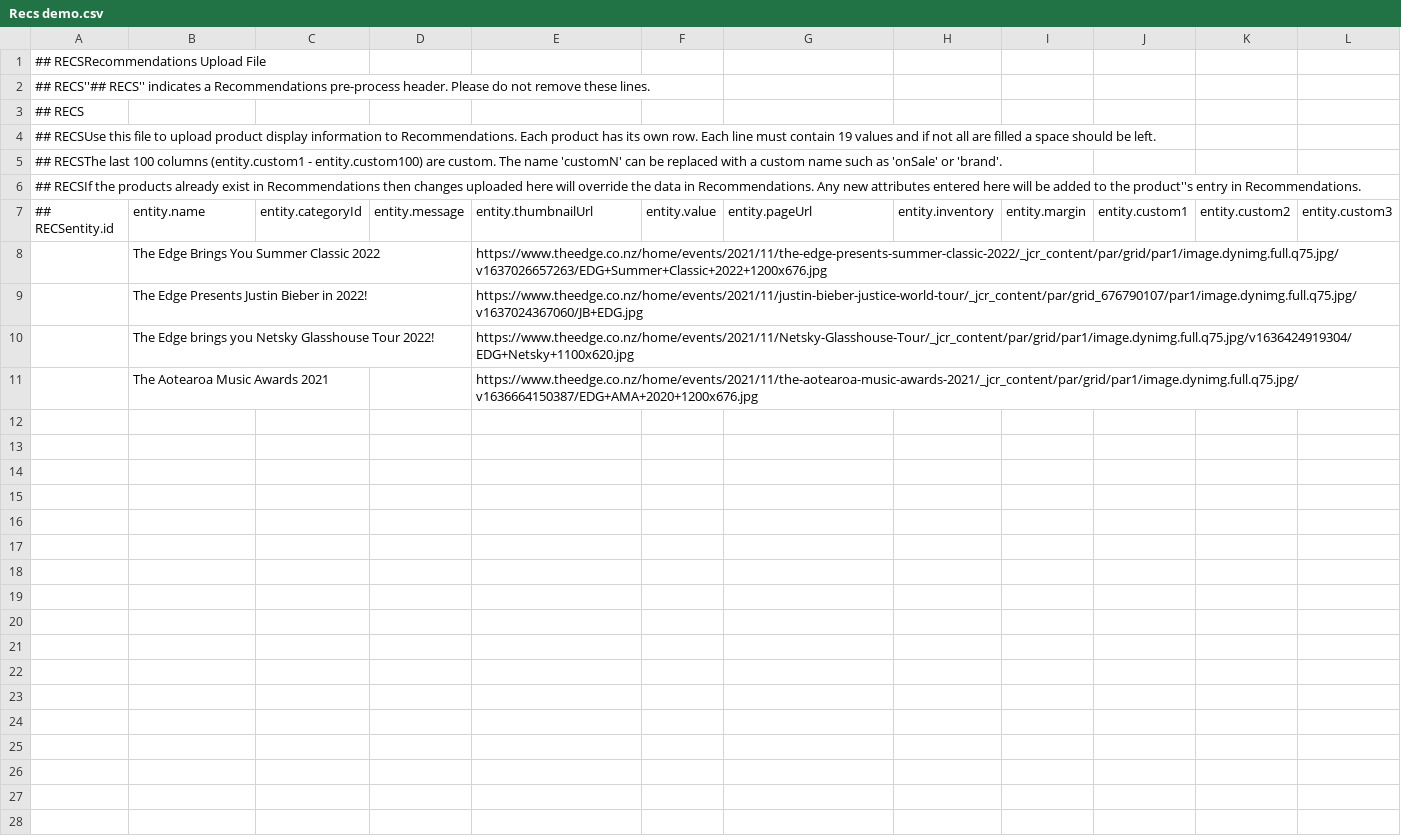
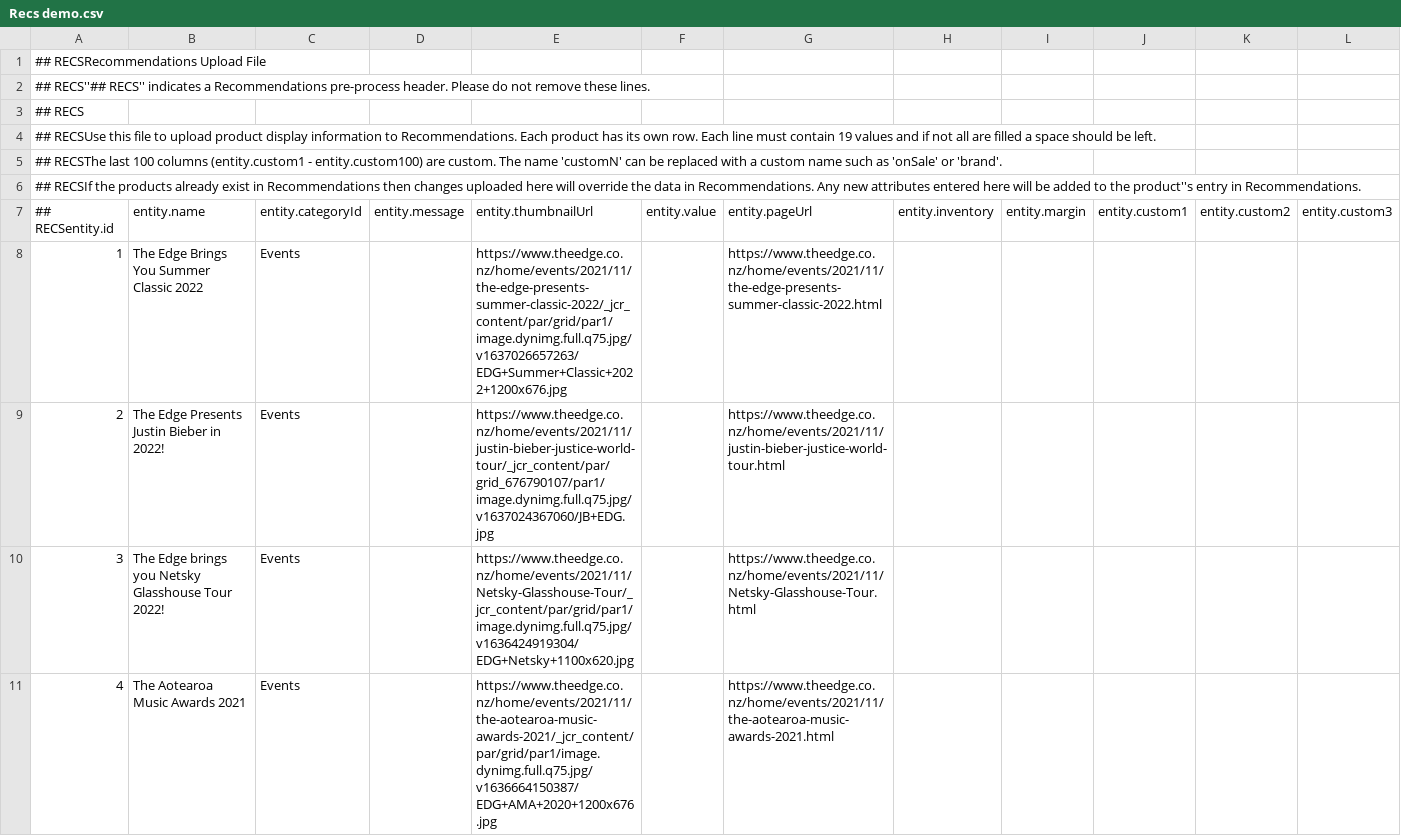
Before and after one commit to hanzc12/Target-Prod-Recs, a CSV file: Recs demo.csv, drawn as a sheet; only a part is shown; removed rows and columns are numbered as before the commit, all else as after; rows hold the shown columns only; the diff names each change by its address in the sheet, - before the commit and + after, or states it on an @@ line.

Commit message:
Add files via upload

```diff
--- a/Recs demo.csv
+++ b/Recs demo.csv
-row 8:  | The Edge Brings You Summer Classic 2022 |  |  | https://www.theedge.co.nz/home/events/2021/11/the-edge-presents-summer-classic-2022/_jcr_content/par/grid/par1/image.dynimg.full.q75.jpg/v1637026657263/EDG+Summer+Classic+2022+1200x676.jpg
-row 9:  | The Edge Presents Justin Bieber in 2022! |  |  | https://www.theedge.co.nz/home/events/2021/11/justin-bieber-justice-world-tour/_jcr_content/par/grid_676790107/par1/image.dynimg.full.q75.jpg/v1637024367060/JB+EDG.jpg
-row 10:  | The Edge brings you Netsky Glasshouse Tour 2022! |  |  | https://www.theedge.co.nz/home/events/2021/11/Netsky-Glasshouse-Tour/_jcr_content/par/grid/par1/image.dynimg.full.q75.jpg/v1636424919304/EDG+Netsky+1100x620.jpg
-row 11:  | The Aotearoa Music Awards 2021 |  |  | https://www.theedge.co.nz/home/events/2021/11/the-aotearoa-music-awards-2021/_jcr_content/par/grid/par1/image.dynimg.full.q75.jpg/v1636664150387/EDG+AMA+2020+1200x676.jpg
+row 8: 1 | The Edge Brings You Summer Classic 2022 | Events |  | https://www.theedge.co.nz/home/events/2021/11/the-edge-presents-summer-classic-2022/_jcr_content/par/grid/par1/image.dynimg.full.q75.jpg/v1637026657263/EDG+Summer+Classic+2022+1200x676.jpg |  | https://www.theedge.co.nz/home/events/2021/11/the-edge-presents-summer-classic-2022.html
+row 9: 2 | The Edge Presents Justin Bieber in 2022! | Events |  | https://www.theedge.co.nz/home/events/2021/11/justin-bieber-justice-world-tour/_jcr_content/par/grid_676790107/par1/image.dynimg.full.q75.jpg/v1637024367060/JB+EDG.jpg |  | https://www.theedge.co.nz/home/events/2021/11/justin-bieber-justice-world-tour.html
+row 10: 3 | The Edge brings you Netsky Glasshouse Tour 2022! | Events |  | https://www.theedge.co.nz/home/events/2021/11/Netsky-Glasshouse-Tour/_jcr_content/par/grid/par1/image.dynimg.full.q75.jpg/v1636424919304/EDG+Netsky+1100x620.jpg |  | https://www.theedge.co.nz/home/events/2021/11/Netsky-Glasshouse-Tour.html
+row 11: 4 | The Aotearoa Music Awards 2021 | Events |  | https://www.theedge.co.nz/home/events/2021/11/the-aotearoa-music-awards-2021/_jcr_content/par/grid/par1/image.dynimg.full.q75.jpg/v1636664150387/EDG+AMA+2020+1200x676.jpg |  | https://www.theedge.co.nz/home/events/2021/11/the-aotearoa-music-awards-2021.html
```
